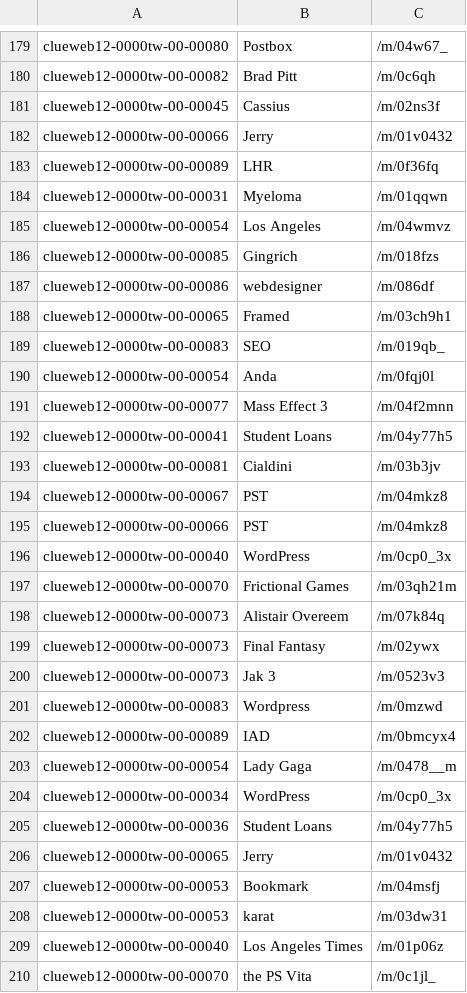
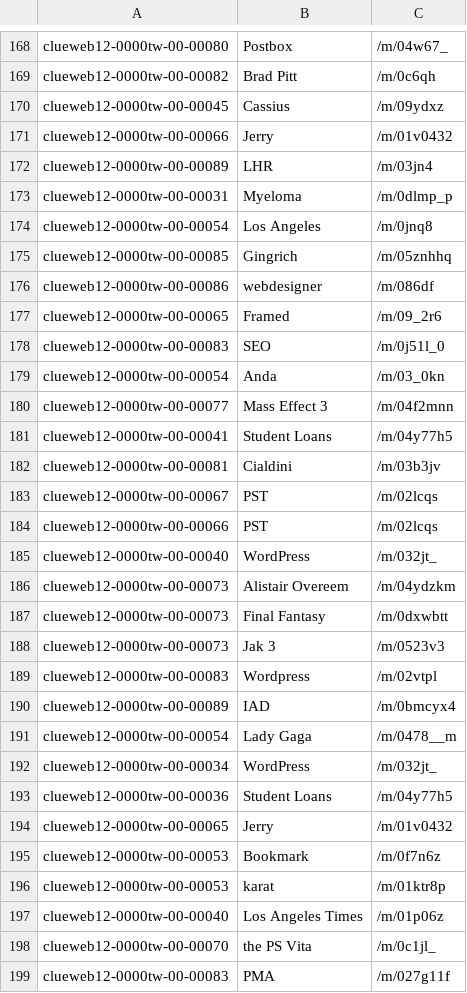
Before and after one commit to kzmain/BDE-2019-P2-Web-Data-Processing-Systems, a TSV file: src/results.tsv, drawn as a sheet; only a part is shown, gaps mark what is left out; the shorter side is filled out with more unchanged rows; the diff covers the shown part only.

```diff
--- a/src/results.tsv
+++ b/src/results.tsv
@@ -180,12 +169,12 @@ clueweb12-0000tw-00-00080	Postbox	/m/04w67_
 clueweb12-0000tw-00-00082	Brad Pitt	/m/0c6qh
-clueweb12-0000tw-00-00045	Cassius	/m/02ns3f
+clueweb12-0000tw-00-00045	Cassius	/m/09ydxz
 clueweb12-0000tw-00-00066	Jerry	/m/01v0432
-clueweb12-0000tw-00-00089	LHR	/m/0f36fq
-clueweb12-0000tw-00-00031	Myeloma	/m/01qqwn
-clueweb12-0000tw-00-00054	Los Angeles	/m/04wmvz
-clueweb12-0000tw-00-00085	Gingrich	/m/018fzs
+clueweb12-0000tw-00-00089	LHR	/m/03jn4
+clueweb12-0000tw-00-00031	Myeloma	/m/0dlmp_p
+clueweb12-0000tw-00-00054	Los Angeles	/m/0jnq8
+clueweb12-0000tw-00-00085	Gingrich	/m/05znhhq
 clueweb12-0000tw-00-00086	webdesigner	/m/086df
-clueweb12-0000tw-00-00065	Framed	/m/03ch9h1
-clueweb12-0000tw-00-00083	SEO	/m/019qb_
-clueweb12-0000tw-00-00054	Anda	/m/0fqj0l
+clueweb12-0000tw-00-00065	Framed	/m/09_2r6
+clueweb12-0000tw-00-00083	SEO	/m/0j51l_0
+clueweb12-0000tw-00-00054	Anda	/m/03_0kn
 clueweb12-0000tw-00-00077	Mass Effect 3	/m/04f2mnn
@@ -193,17 +182,16 @@ clueweb12-0000tw-00-00041	Student Loans	/m/04y77h5
 clueweb12-0000tw-00-00081	Cialdini	/m/03b3jv
-clueweb12-0000tw-00-00067	PST	/m/04mkz8
-clueweb12-0000tw-00-00066	PST	/m/04mkz8
-clueweb12-0000tw-00-00040	WordPress	/m/0cp0_3x
-clueweb12-0000tw-00-00070	Frictional Games	/m/03qh21m
-clueweb12-0000tw-00-00073	Alistair Overeem	/m/07k84q
-clueweb12-0000tw-00-00073	Final Fantasy	/m/02ywx
+clueweb12-0000tw-00-00067	PST	/m/02lcqs
+clueweb12-0000tw-00-00066	PST	/m/02lcqs
+clueweb12-0000tw-00-00040	WordPress	/m/032jt_
+clueweb12-0000tw-00-00073	Alistair Overeem	/m/04ydzkm
+clueweb12-0000tw-00-00073	Final Fantasy	/m/0dxwbtt
 clueweb12-0000tw-00-00073	Jak 3	/m/0523v3
-clueweb12-0000tw-00-00083	Wordpress	/m/0mzwd
+clueweb12-0000tw-00-00083	Wordpress	/m/02vtpl
 clueweb12-0000tw-00-00089	IAD	/m/0bmcyx4
 clueweb12-0000tw-00-00054	Lady Gaga	/m/0478__m
-clueweb12-0000tw-00-00034	WordPress	/m/0cp0_3x
+clueweb12-0000tw-00-00034	WordPress	/m/032jt_
 clueweb12-0000tw-00-00036	Student Loans	/m/04y77h5
 clueweb12-0000tw-00-00065	Jerry	/m/01v0432
-clueweb12-0000tw-00-00053	Bookmark	/m/04msfj
-clueweb12-0000tw-00-00053	karat	/m/03dw31
+clueweb12-0000tw-00-00053	Bookmark	/m/0f7n6z
+clueweb12-0000tw-00-00053	karat	/m/01ktr8p
 clueweb12-0000tw-00-00040	Los Angeles Times	/m/01p06z
```
Also changed, not shown: 20 removed rows and 109 edited cells elsewhere in this file, 3 other files.
